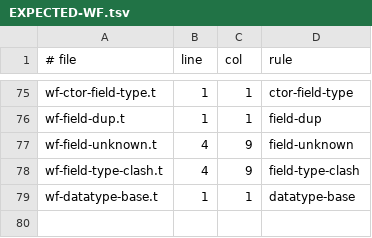
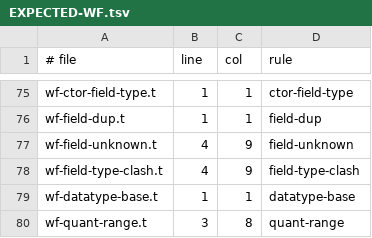
Before and after one commit to trestoncuzzort/t-proof-engine, a TSV file: t/malformed/EXPECTED-WF.tsv, drawn as a sheet; only a part is shown, gaps mark what is left out; the diff names each change by its address in the sheet, - before the commit and + after, or states it on an @@ line.

Commit message:
G11: quantifiers over a collection (PREDICT T26)
forall x in S . P / exists x in S . P, x over the elements of a set or a
seq S (a name, a call, or a parenthesized expression, read with no postfix
since the `.` is the quantifier's own separator).

- A seq range is exact sugar for the index form: tshape.desugar_seq_quants
  rewrites it at the top of every lowering, typed by check_wf, so all
  seven kernels state it. Measured: membership over a seq left Dafny and
  Verus unproved where the index form verifies in all seven.
- A set range is stated natively in Dafny (x in S) and Verus (contains,
  as range and trigger); the other five refuse it by name.
- check_wf: quant-range; interp, harness, names, the printer, the grammar
  and the Python hand-back know the form.
- check_wf: a field's types are collected in a list, since a datatype
  field's type is a dict (a G9 defect the BST contracts found).

Two tasks (101). Every lowering of the 99 earlier tasks and the 22 AlgoVeri
programs is byte-identical; the whole suite passes (699).

https://verus-lang.github.io/verus/guide/forall.html
https://dafny.org/latest/DafnyRef/DafnyRef

```diff
--- a/t/malformed/EXPECTED-WF.tsv
+++ b/t/malformed/EXPECTED-WF.tsv
+row 80: wf-quant-range.t | 3 | 8 | quant-range
```
Also changed, not shown: 22 other files.
